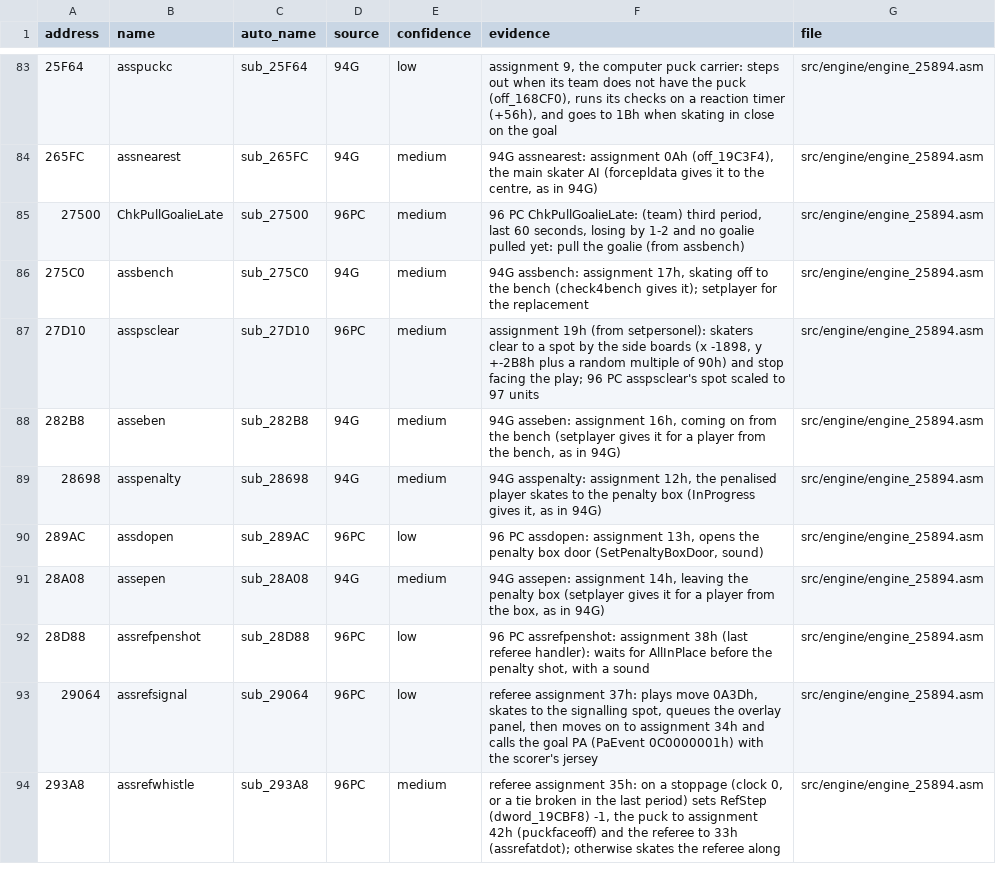
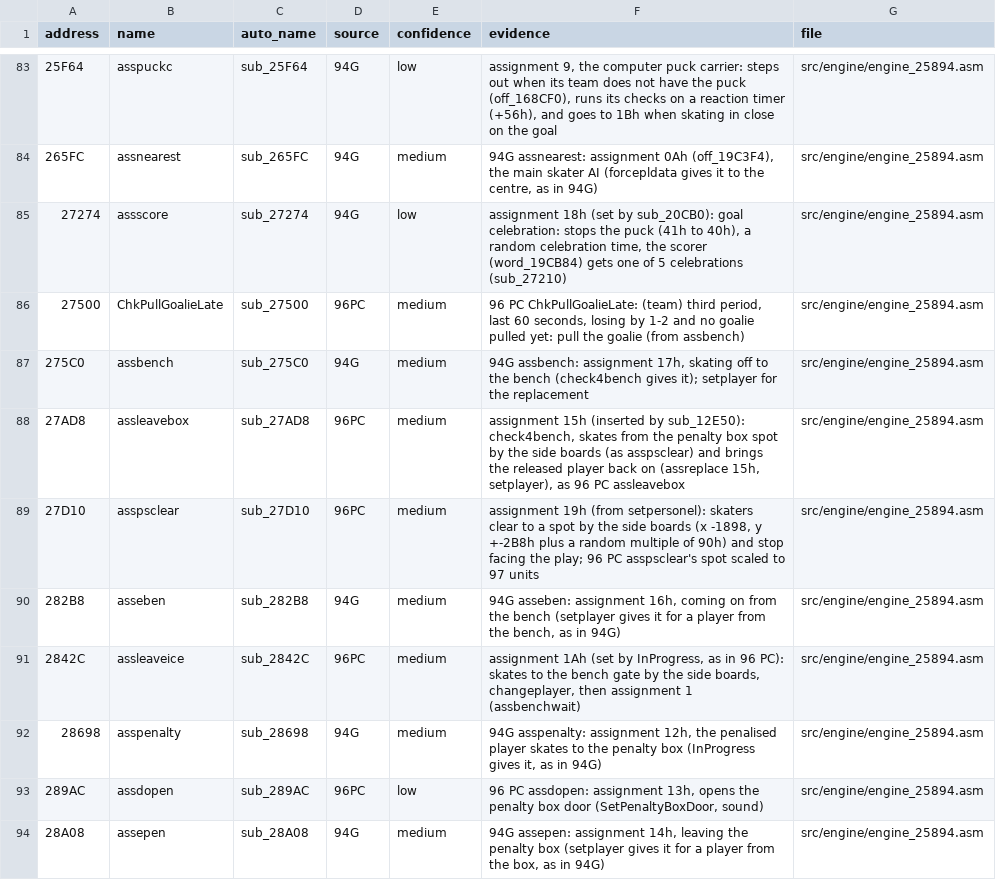
Before and after one commit to abdulahmad/NHL97PC, a CSV file: docs/name_map.csv, drawn as a sheet; only a part is shown, gaps mark what is left out; the shorter side is filled out with more unchanged rows.

```diff
--- a/docs/name_map.csv
+++ b/docs/name_map.csv
@@ -84,6 +84,9 @@ address,name,auto_name,source,confidence,evidence,file
 265FC,assnearest,sub_265FC,94G,medium,"94G assnearest: assignment 0Ah (off_19C3F4), the main skater AI (forcepldata gives it to the centre, as in 94G)",src/engine/engine_25894.asm
+27274,assscore,sub_27274,94G,low,"assignment 18h (set by sub_20CB0): goal celebration: stops the puck (41h to 40h), a random celebration time, the scorer (word_19CB84) gets one of 5 celebrations (sub_27210)",src/engine/engine_25894.asm
 27500,ChkPullGoalieLate,sub_27500,96PC,medium,"96 PC ChkPullGoalieLate: (team) third period, last 60 seconds, losing by 1-2 and no goalie pulled yet: pull the goalie (from assbench)",src/engine/engine_25894.asm
 275C0,assbench,sub_275C0,94G,medium,"94G assbench: assignment 17h, skating off to the bench (check4bench gives it); setplayer for the replacement",src/engine/engine_25894.asm
+27AD8,assleavebox,sub_27AD8,96PC,medium,"assignment 15h (inserted by sub_12E50): check4bench, skates from the penalty box spot by the side boards (as asspsclear) and brings the released player back on (assreplace 15h, setplayer), as 96 PC assleavebox",src/engine/engine_25894.asm
 27D10,asspsclear,sub_27D10,96PC,medium,"assignment 19h (from setpersonel): skaters clear to a spot by the side boards (x -1898, y +-2B8h plus a random multiple of 90h) and stop facing the play; 96 PC asspsclear's spot scaled to 97 units",src/engine/engine_25894.asm
 282B8,asseben,sub_282B8,94G,medium,"94G asseben: assignment 16h, coming on from the bench (setplayer gives it for a player from the bench, as in 94G)",src/engine/engine_25894.asm
+2842C,assleaveice,sub_2842C,96PC,medium,"assignment 1Ah (set by InProgress, as in 96 PC): skates to the bench gate by the side boards, changeplayer, then assignment 1 (assbenchwait)",src/engine/engine_25894.asm
 28698,asspenalty,sub_28698,94G,medium,"94G asspenalty: assignment 12h, the penalised player skates to the penalty box (InProgress gives it, as in 94G)",src/engine/engine_25894.asm
```
Also changed, not shown: 4 other files.
